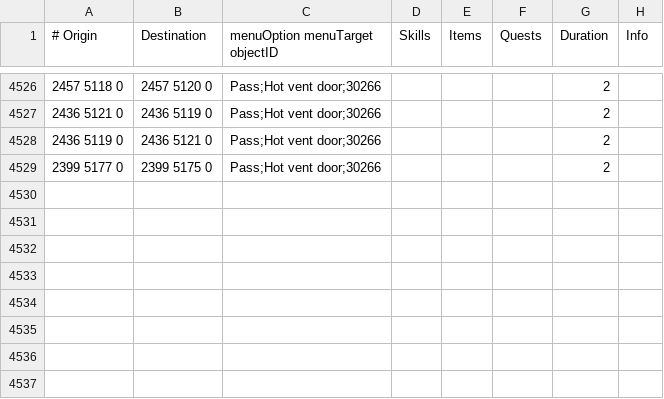
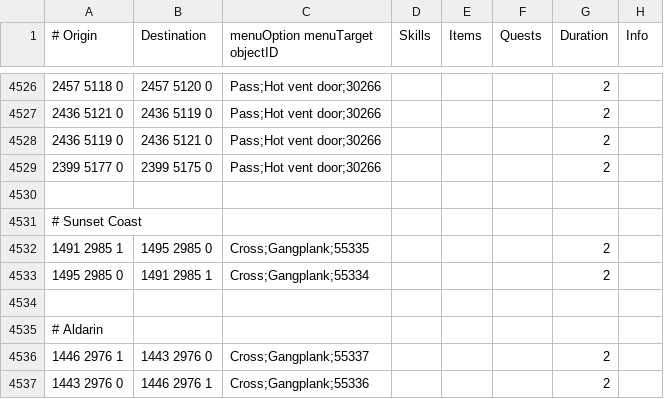
Before and after one commit to NewGenEng/Microbot, a TSV file: runelite-client/src/main/resources/net/runelite/client/plugins/microbot/shortestpath/transports.tsv, drawn as a sheet; only a part is shown, gaps mark what is left out; the diff names each change by its address in the sheet, - before the commit and + after, or states it on an @@ line.

Commit message:
fix: update NPC ids for charter ship locations feat: add Sunset Coast/Aladrin ship transports

```diff
--- a/runelite-client/src/main/resources/net/runelite/client/plugins/microbot/shortestpath/transports.tsv
+++ b/runelite-client/src/main/resources/net/runelite/client/plugins/microbot/shortestpath/transports.tsv
+row 4530: (empty)
+row 4531: # Sunset Coast
+row 4532: 1491 2985 1 | 1495 2985 0 | Cross;Gangplank;55335 |  |  |  | 2
+row 4533: 1495 2985 0 | 1491 2985 1 | Cross;Gangplank;55334 |  |  |  | 2
+row 4534: (empty)
+row 4535: # Aldarin
+row 4536: 1446 2976 1 | 1443 2976 0 | Cross;Gangplank;55337 |  |  |  | 2
+row 4537: 1443 2976 0 | 1446 2976 1 | Cross;Gangplank;55336 |  |  |  | 2
```
Also changed, not shown: runelite-client/src/main/resources/net/runelite/client/plugins/microbot/shortestpath/charter_ships.tsv, runelite-client/src/main/resources/net/runelite/client/plugins/microbot/shortestpath/ships.tsv.
